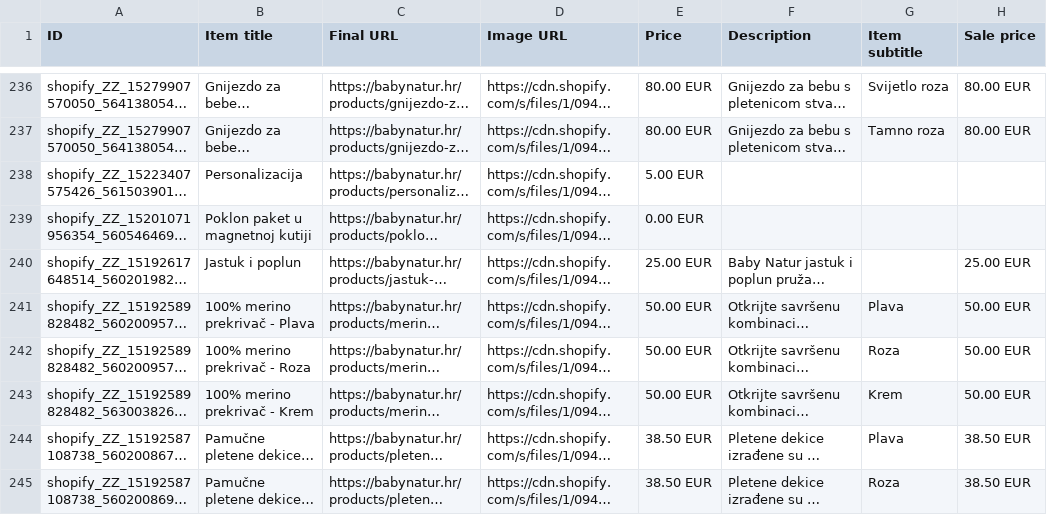
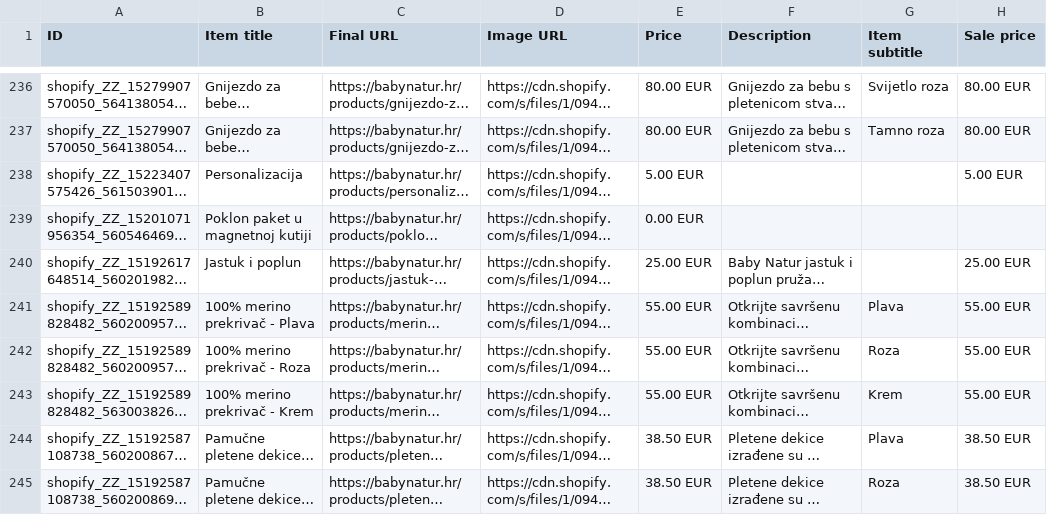
Before and after one commit to Vozimisko/shopify-google-feed, a CSV file: feed.csv, drawn as a sheet; only a part is shown, gaps mark what is left out; long unchanged cells end in …; the diff names each change by its address in the sheet, - before the commit and + after, or states it on an @@ line.

```diff
--- a/feed.csv
+++ b/feed.csv
-H238 (Sale price): (empty)
+H238 (Sale price): 5.00 EUR
-E241:E243 (Price): 50.00 EUR
+E241:E243 (Price): 55.00 EUR
-H241:H243 (Sale price): 50.00 EUR
+H241:H243 (Sale price): 55.00 EUR
```
